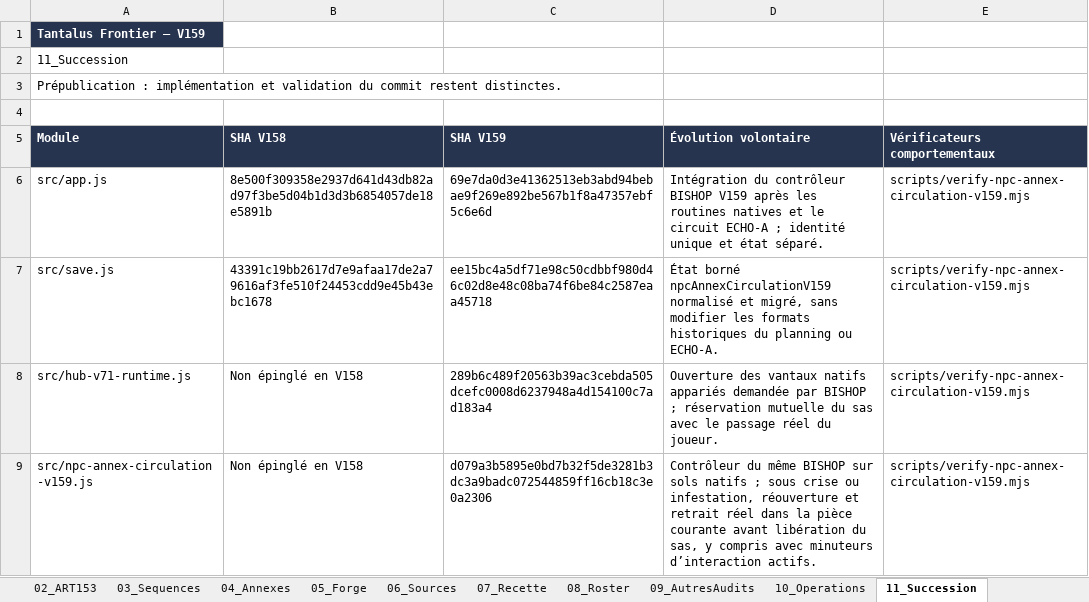
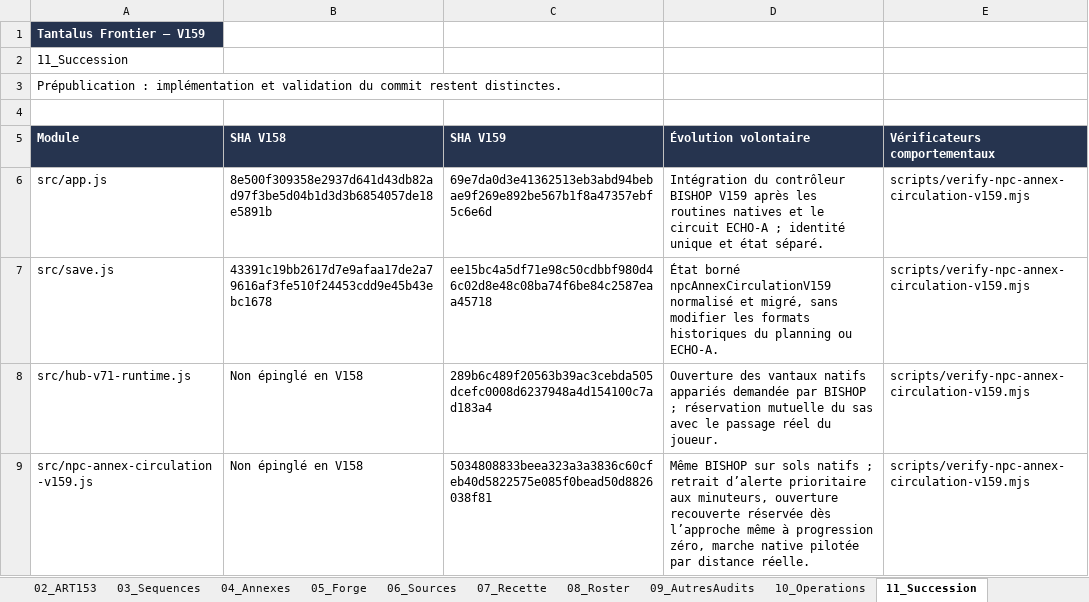
Before and after one commit to darknigthmare/aliens-tantalus-frontier, an Excel workbook: docs/forge/xeno-trials/XENO_TRIALS_SUIVI_V159.xlsx, sheet 11_Succession, drawn as a sheet; values as stored, in another font and other column widths than the file's, no borders; table styles not drawn; the diff names each change by its address in the sheet, - before the commit and + after, or states it on an @@ line.

```diff
--- a/docs/forge/xeno-trials/XENO_TRIALS_SUIVI_V159.xlsx (sheet 11_Succession)
+++ b/docs/forge/xeno-trials/XENO_TRIALS_SUIVI_V159.xlsx (sheet 11_Succession)
-C9 (SHA V159): d079a3b5895e0bd7b32f5de3281b3dc3a9badc072544859ff16cb18c3e0a2306
+C9 (SHA V159): 5034808833beea323a3a3836c60cfeb40d5822575e085f0bead50d8826038f81
-D9 (Évolution volontaire): Contrôleur du même BISHOP sur sols natifs ; sous crise ou infestation, réouverture et retrait réel dans la pièce courante avant libération du sas, y compris avec minuteurs d’interaction actifs.
+D9 (Évolution volontaire): Même BISHOP sur sols natifs ; retrait d’alerte prioritaire aux minuteurs, ouverture recouverte réservée dès l’approche même à progression zéro, marche native pilotée par distance réelle.
```
Also changed, not shown: sheet 15_LotsV159, sheet 04_Annexes, 4 other files.
